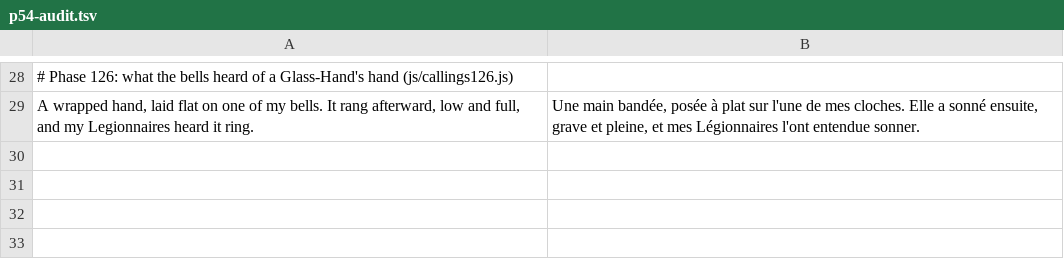
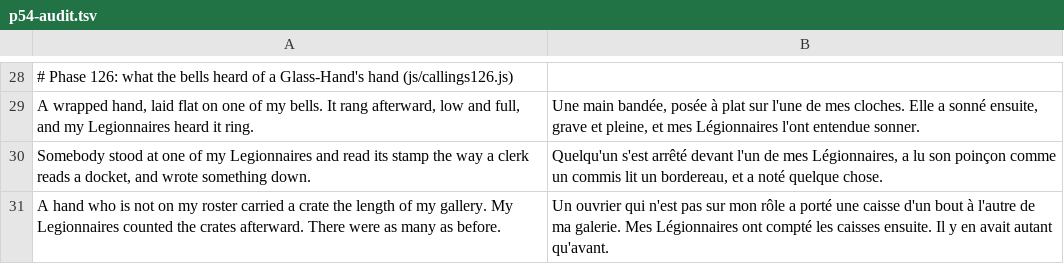
Before and after one commit to dribblejerp-KlunkDunker/echoes-of-the-shattered-octave, a TSV file: tools/i18n/p54-audit.tsv, drawn as a sheet; only a part is shown, gaps mark what is left out; the diff names each change by its address in the sheet, - before the commit and + after, or states it on an @@ line.

```diff
--- a/tools/i18n/p54-audit.tsv
+++ b/tools/i18n/p54-audit.tsv
+row 30: Somebody stood at one of my Legionnaires and read its stamp the way a clerk reads a docket, and wrote something down. | Quelqu'un s'est arrêté devant l'un de mes Légionnaires, a lu son poinçon comme un commis lit un bordereau, et a noté quelque chose.
+row 31: A hand who is not on my roster carried a crate the length of my gallery. My Legionnaires counted the crates afterward. There were as many as before. | Un ouvrier qui n'est pas sur mon rôle a porté une caisse d'un bout à l'autre de ma galerie. Mes Légionnaires ont compté les caisses ensuite. Il y en avait autant qu'avant.
```
Also changed, not shown: 11 other files.
